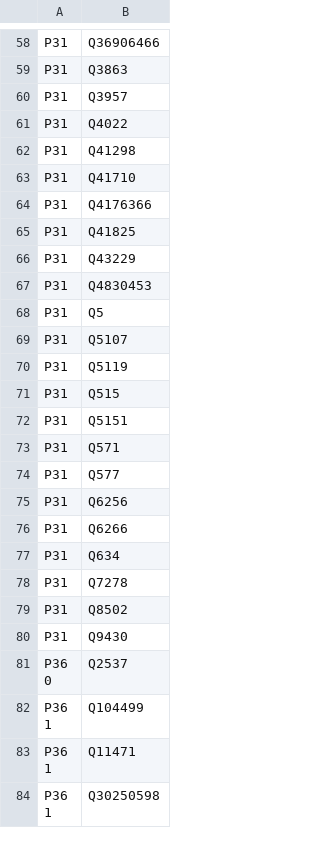
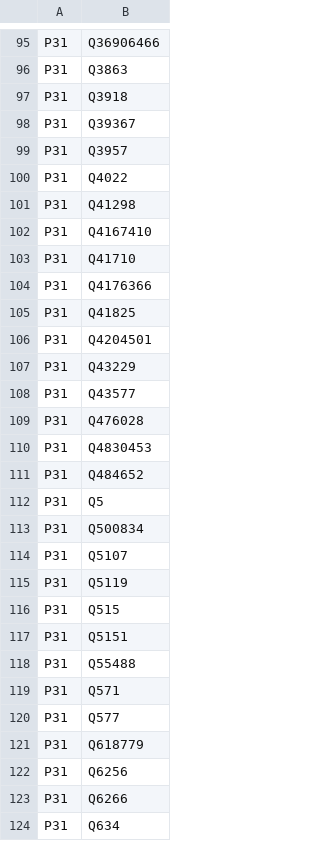
Before and after one commit to kermitt2/entity-fishing, a CSV file: src/main/resources/feature_mapper.csv, drawn as a sheet; only a part is shown, gaps mark what is left out; the shorter side is filled out with more unchanged rows; the diff covers the shown part only; the diff names each change by its address in the sheet, - before the commit and + after, or states it on an @@ line.

```diff
--- a/src/main/resources/feature_mapper.csv
+++ b/src/main/resources/feature_mapper.csv
+row 97: P31 | Q3918
+row 98: P31 | Q39367
+row 102: P31 | Q4167410
+row 106: P31 | Q4204501
+row 108: P31 | Q43577
+row 109: P31 | Q476028
+row 111: P31 | Q484652
+row 113: P31 | Q500834
+row 118: P31 | Q55488
+row 121: P31 | Q618779
```
Also changed, not shown: 44 added rows elsewhere in this file, src/main/resources/feature_mapper_no_value.csv, 3 other files.
